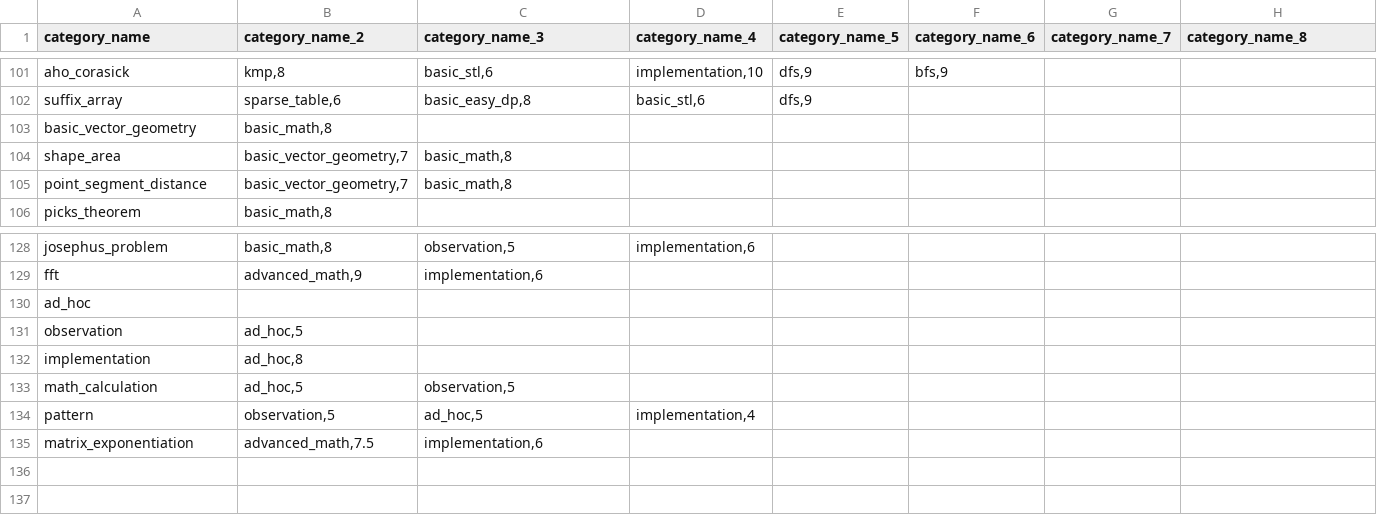
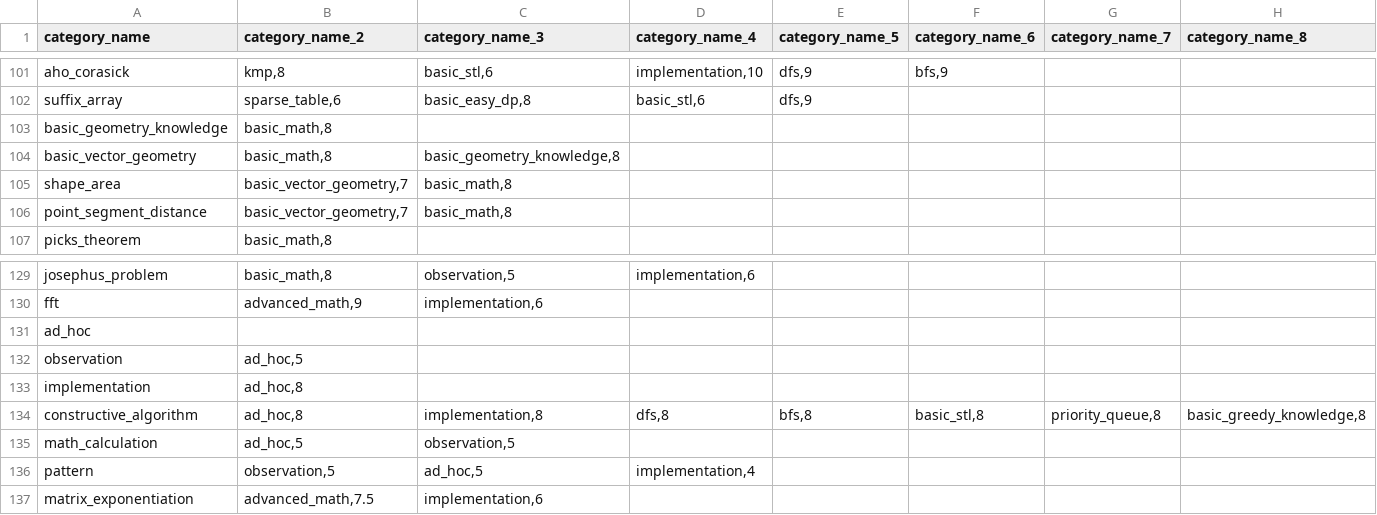
Before and after one commit to flash7even/codeflares-server, a CSV file: datasets/categories/algorithm-links - algorithm-links.csv, drawn as a sheet; only a part is shown, gaps mark what is left out; addresses are those after the commit; rows hold the shown columns only; the diff names each change by its address in the sheet, - before the commit and + after, or states it on an @@ line.

```diff
--- a/datasets/categories/algorithm-links - algorithm-links.csv
+++ b/datasets/categories/algorithm-links - algorithm-links.csv
+row 103: basic_geometry_knowledge | basic_math,8
-C104 (category_name_3): (empty)
+C104 (category_name_3): basic_geometry_knowledge,8
+row 134: constructive_algorithm | ad_hoc,8 | implementation,8 | dfs,8 | bfs,8 | basic_stl,8 | priority_queue,8 | basic_greedy_knowledge,8
```
Also changed, not shown: 3 other files.
